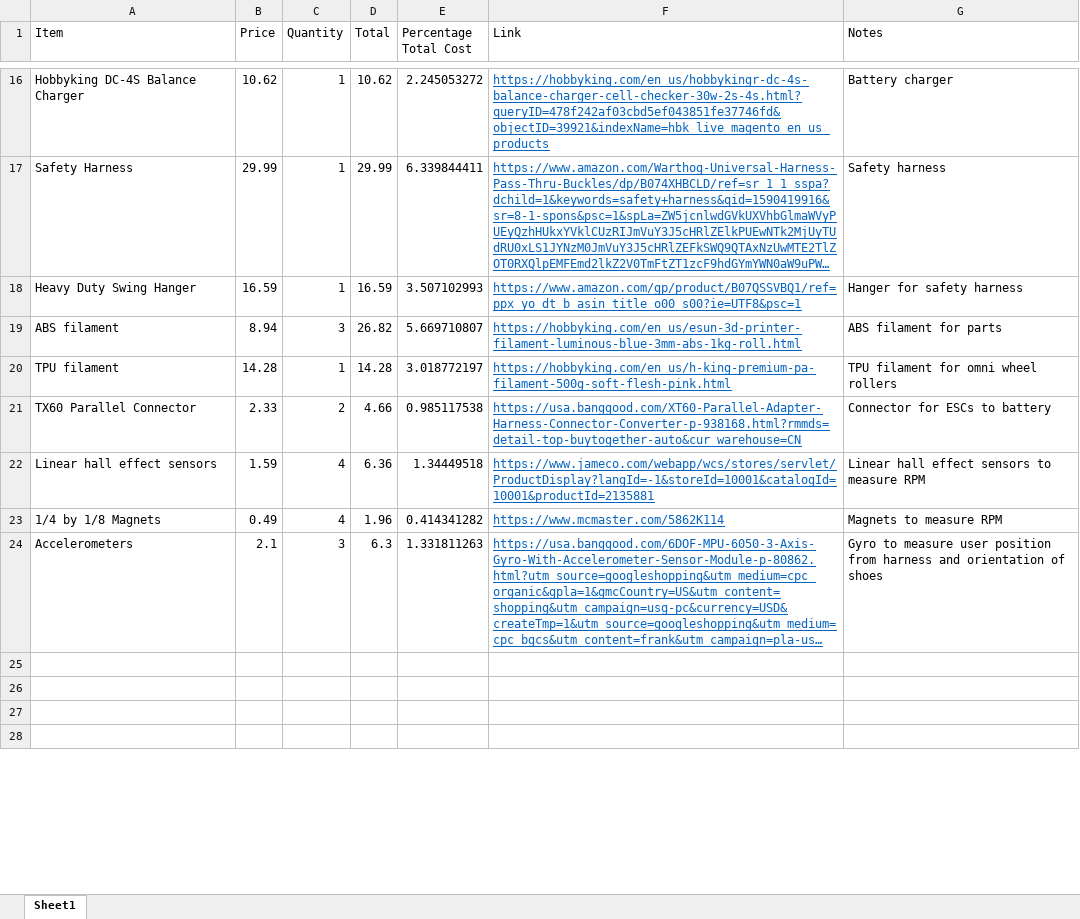
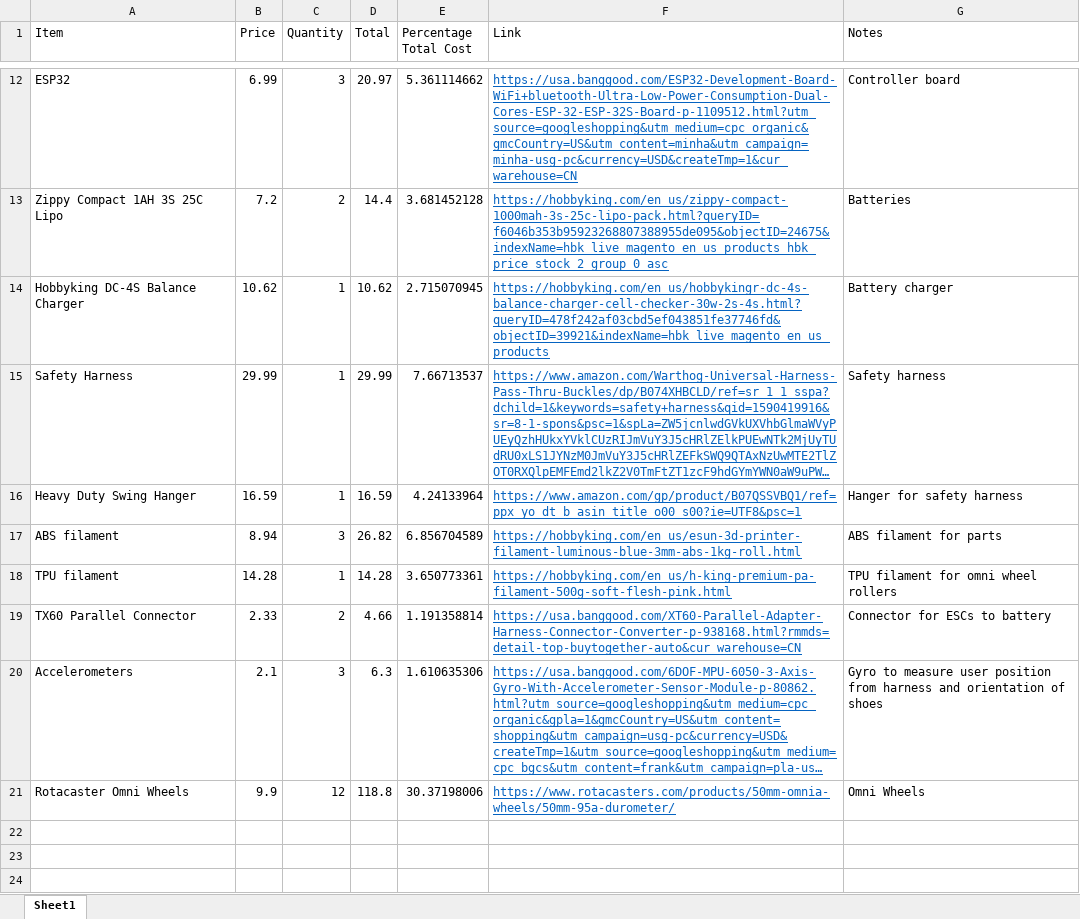
Before and after one commit to finallyfunctional/vr-shoes-3d-models, an Excel workbook: BOM-OnlyPoweredBraking.xlsx, sheet Sheet1, drawn as a sheet; only a part is shown, gaps mark what is left out; long unchanged cells end in …; values as stored, in another font and other column widths than the file's, no borders; removed rows and columns are numbered as before the commit, all else as after; the diff covers the shown part only; the diff names each change by its address in the sheet, - before the commit and + after, or states it on an @@ line.

```diff
--- a/BOM-OnlyPoweredBraking.xlsx (sheet Sheet1)
+++ b/BOM-OnlyPoweredBraking.xlsx (sheet Sheet1)
+row 12: ESP32 | 6.99 | 3 | 20.97 | 5.361114662 | https://usa.banggood.com/ESP32-Development-Board-WiFi+bluetooth-Ultra-Low-Power-Consumption-Dual-Cores-ESP-32-ESP-32S-Board-p-1109512.html?utm_source=googleshopping&utm_medium=cpc_organic&gmcCountry=US&utm_content=minha&utm_campaign=minha-usg-pc&currency=USD&createTmp=1&cur_warehouse=CN | Controller board
+row 13: Zippy Compact 1AH 3S 25C Lipo | 7.2 | 2 | 14.4 | 3.681452128 | https://hobbyking.com/en_us/zippy-compact-1000mah-3s-25c-lipo-pack.html?queryID=f6046b353b95923268807388955de095&objectID=24675&indexName=hbk_live_magento_en_us_products_hbk_price_stock_2_group_0_asc | Batteries
-E14 (Percentage Total Cost): 2.245053272
+E14 (Percentage Total Cost): 2.715070945
-E15 (Percentage Total Cost): 6.339844411
+E15 (Percentage Total Cost): 7.66713537
-E16 (Percentage Total Cost): 3.507102993
+E16 (Percentage Total Cost): 4.24133964
-E17 (Percentage Total Cost): 5.669710807
+E17 (Percentage Total Cost): 6.856704589
-E18 (Percentage Total Cost): 3.018772197
+E18 (Percentage Total Cost): 3.650773361
-E19 (Percentage Total Cost): 0.985117538
+E19 (Percentage Total Cost): 1.191358814
-row 22: Linear hall effect sensors | 1.59 | 4 | 6.36 | 1.34449518 | https://www.jameco.com/webapp/wcs/stores/servlet/ProductDisplay?langId=-1&storeId=10001&catalogId=10001&productId=2135881 | Linear hall effect sensors to measure RPM
-row 23: 1/4 by 1/8 Magnets | 0.49 | 4 | 1.96 | 0.414341282 | https://www.mcmaster.com/5862K114 | Magnets to measure RPM
-E20 (Percentage Total Cost): 1.331811263
+E20 (Percentage Total Cost): 1.610635306
+row 21: Rotacaster Omni Wheels | 9.9 | 12 | 118.8 | 30.37198006 | https://www.rotacasters.com/products/50mm-omnia-wheels/50mm-95a-durometer/ | Omni Wheels
-row 28: (empty)
```
Also changed, not shown: 2 added rows, 6 removed rows and 15 edited cells elsewhere in this sheet, formulas that keep their value, BOM-PoweredWalking.xlsx, BOM-Prototype.xlsx.
